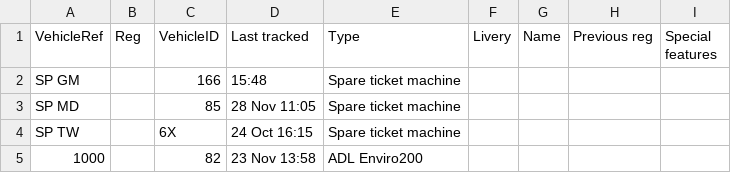
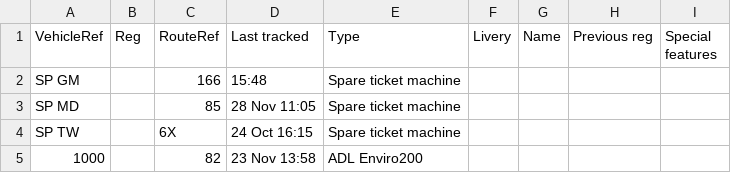
Before and after one commit to futureCodersSE/python-programming-for-data, a CSV file: Datasets/Vehicle_refs_5-12-2022.csv, drawn as a sheet; only a part is shown.

Commit message:
Fix column heading routeId

```diff
--- a/Datasets/Vehicle_refs_5-12-2022.csv
+++ b/Datasets/Vehicle_refs_5-12-2022.csv
@@ -1,2 +1,2 @@
-VehicleRef,Reg,VehicleID,Last tracked,Type,Livery,Name,Previous reg,Special features
+VehicleRef,Reg,RouteRef,Last tracked,Type,Livery,Name,Previous reg,Special features
 SP GM,,166,15:48,Spare ticket machine,,,,
```
